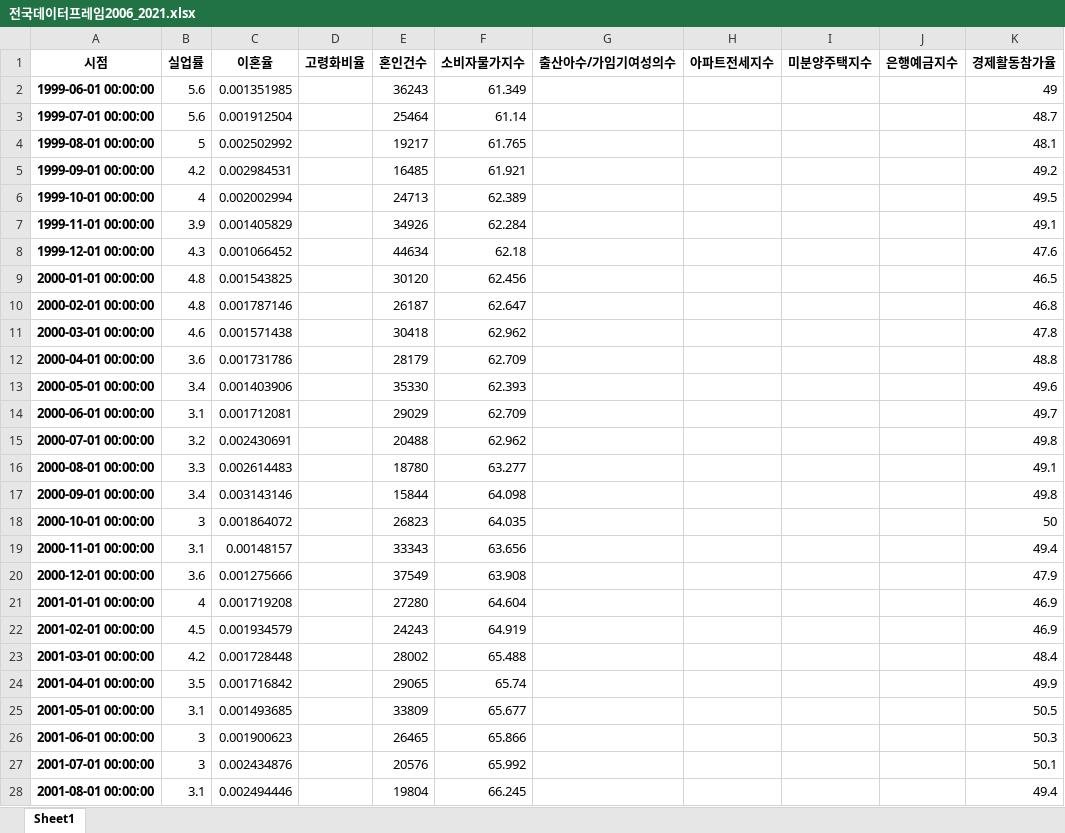
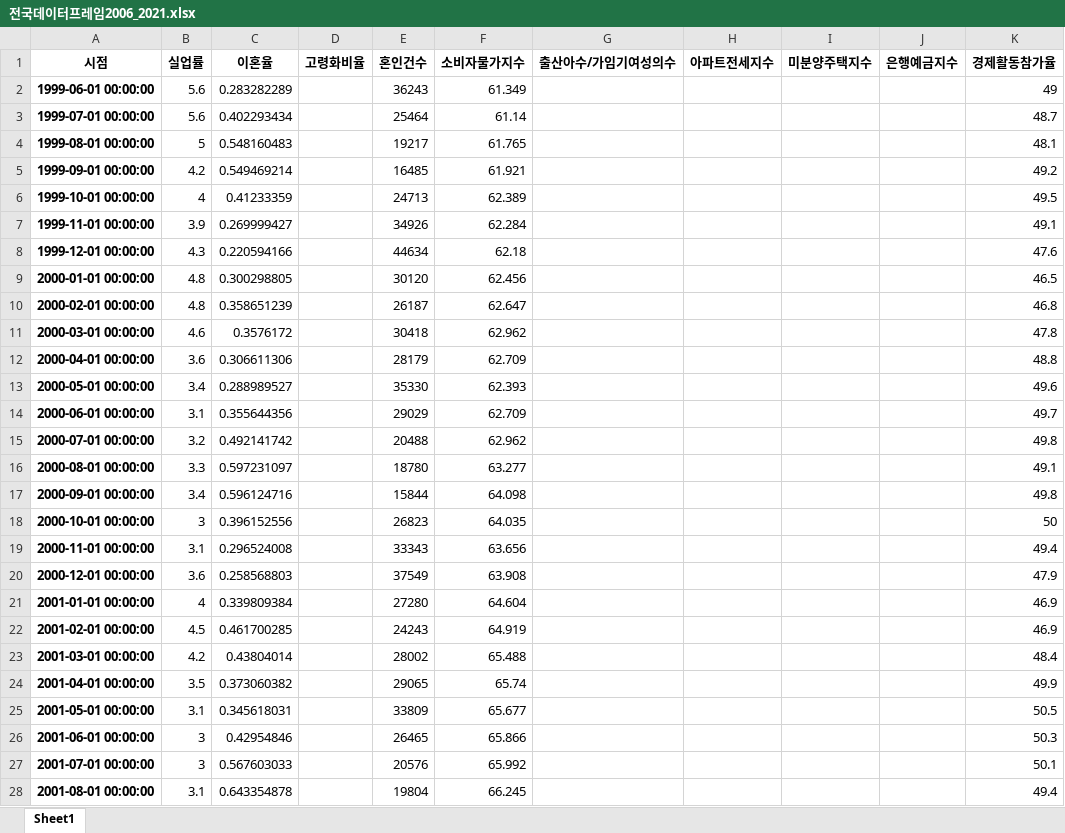
Before and after one commit to jewoodev/To_raise_a_child_well, an Excel workbook: data/dohee/전국데이터프레임2006_2021.xlsx, sheet Sheet1, drawn as a sheet; only a part is shown; values as stored, in another font and other column widths than the file's, no borders; the diff covers the shown part only; the diff names each change by its address in the sheet, - before the commit and + after, or states it on an @@ line.

```diff
--- a/data/dohee/전국데이터프레임2006_2021.xlsx (sheet Sheet1)
+++ b/data/dohee/전국데이터프레임2006_2021.xlsx (sheet Sheet1)
-C2 (이혼율): 0.001351985
+C2 (이혼율): 0.283282289
-C3 (이혼율): 0.001912504
+C3 (이혼율): 0.402293434
-C4 (이혼율): 0.002502992
+C4 (이혼율): 0.548160483
-C5 (이혼율): 0.002984531
+C5 (이혼율): 0.549469214
-C6 (이혼율): 0.002002994
+C6 (이혼율): 0.41233359
-C7 (이혼율): 0.001405829
+C7 (이혼율): 0.269999427
-C8 (이혼율): 0.001066452
+C8 (이혼율): 0.220594166
-C9 (이혼율): 0.001543825
+C9 (이혼율): 0.300298805
-C10 (이혼율): 0.001787146
+C10 (이혼율): 0.358651239
-C11 (이혼율): 0.001571438
+C11 (이혼율): 0.3576172
-C12 (이혼율): 0.001731786
+C12 (이혼율): 0.306611306
-C13 (이혼율): 0.001403906
+C13 (이혼율): 0.288989527
-C14 (이혼율): 0.001712081
+C14 (이혼율): 0.355644356
-C15 (이혼율): 0.002430691
+C15 (이혼율): 0.492141742
-C16 (이혼율): 0.002614483
+C16 (이혼율): 0.597231097
-C17 (이혼율): 0.003143146
+C17 (이혼율): 0.596124716
-C18 (이혼율): 0.001864072
+C18 (이혼율): 0.396152556
-C19 (이혼율): 0.00148157
+C19 (이혼율): 0.296524008
-C20 (이혼율): 0.001275666
+C20 (이혼율): 0.258568803
-C21 (이혼율): 0.001719208
+C21 (이혼율): 0.339809384
-C22 (이혼율): 0.001934579
+C22 (이혼율): 0.461700285
-C23 (이혼율): 0.001728448
+C23 (이혼율): 0.43804014
-C24 (이혼율): 0.001716842
+C24 (이혼율): 0.373060382
-C25 (이혼율): 0.001493685
+C25 (이혼율): 0.345618031
-C26 (이혼율): 0.001900623
+C26 (이혼율): 0.42954846
-C27 (이혼율): 0.002434876
+C27 (이혼율): 0.567603033
-C28 (이혼율): 0.002494446
+C28 (이혼율): 0.643354878
```
Also changed, not shown: 244 edited cells elsewhere in this sheet, 6 other files.
